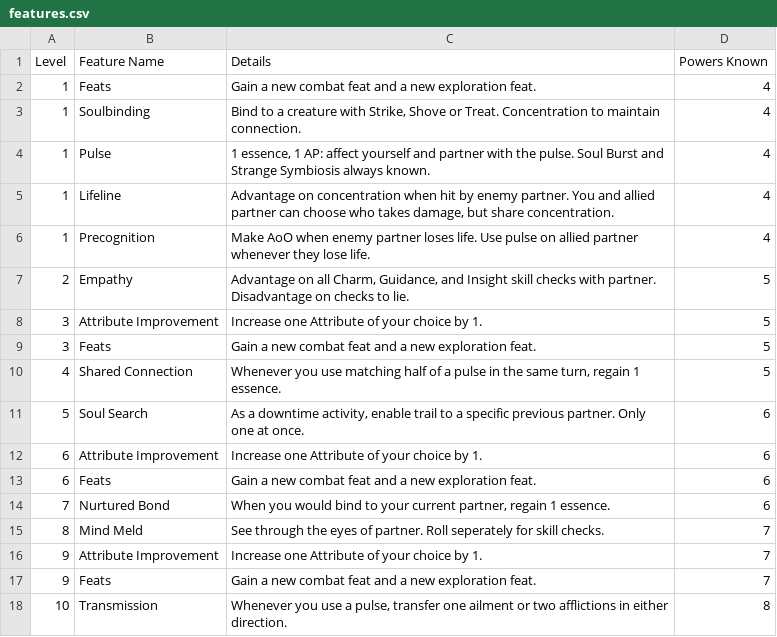
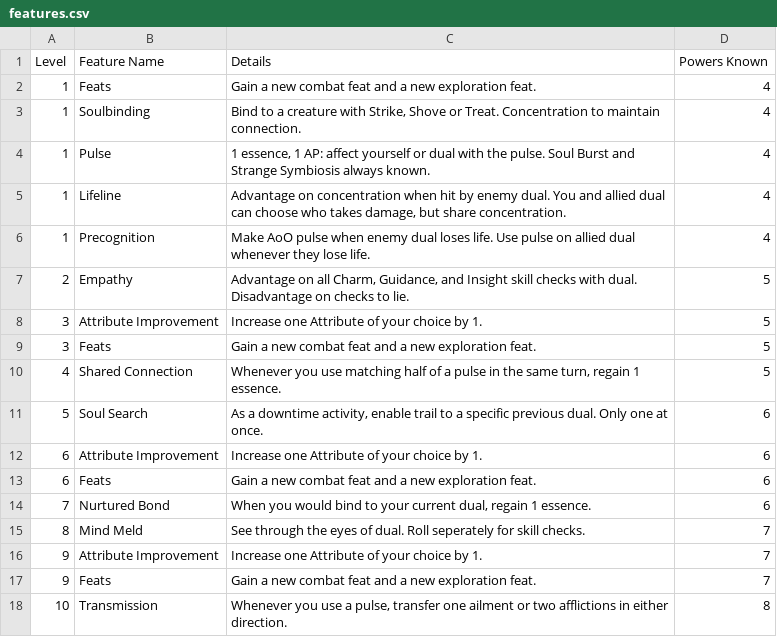
Before and after one commit to Leafwing-Studios/fonts-of-power, a CSV file: docs/src/character-options/classes/soulbinder/features.csv, drawn as a sheet.

Commit message:
Minor edits to Conduit feats and Soulbinder

```diff
--- a/docs/src/character-options/classes/soulbinder/features.csv
+++ b/docs/src/character-options/classes/soulbinder/features.csv
@@ -3,6 +3,6 @@
 "1","Soulbinding","Bind to a creature with Strike, Shove or Treat. Concentration to maintain connection.","4"
-"1","Pulse","1 essence, 1 AP: affect yourself and partner with the pulse. Soul Burst and Strange Symbiosis always known.","4"
-"1","Lifeline","Advantage on concentration when hit by enemy partner. You and allied partner can choose who takes damage, but share concentration.","4"
-"1","Precognition","Make AoO when enemy partner loses life. Use pulse on allied partner whenever they lose life.","4"
-"2","Empathy","Advantage on all Charm, Guidance, and Insight skill checks with partner.  Disadvantage on checks to lie.","5"
+"1","Pulse","1 essence, 1 AP: affect yourself or dual with the pulse. Soul Burst and Strange Symbiosis always known.","4"
+"1","Lifeline","Advantage on concentration when hit by enemy dual. You and allied dual can choose who takes damage, but share concentration.","4"
+"1","Precognition","Make AoO pulse when enemy dual loses life. Use pulse on allied dual whenever they lose life.","4"
+"2","Empathy","Advantage on all Charm, Guidance, and Insight skill checks with dual.  Disadvantage on checks to lie.","5"
 "3","Attribute Improvement","Increase one Attribute of your choice by 1.","5"
@@ -10,7 +10,7 @@
 "4","Shared Connection","Whenever you use matching half of a pulse in the same turn, regain 1 essence.","5"
-"5","Soul Search","As a downtime activity, enable trail to a specific previous partner. Only one at once.","6"
+"5","Soul Search","As a downtime activity, enable trail to a specific previous dual. Only one at once.","6"
 "6","Attribute Improvement","Increase one Attribute of your choice by 1.","6"
 "6","Feats","Gain a new combat feat and a new exploration feat.","6"
-"7","Nurtured Bond","When you would bind to your current partner, regain 1 essence.","6"
-"8","Mind Meld","See through the eyes of partner. Roll seperately for skill checks.","7"
+"7","Nurtured Bond","When you would bind to your current dual, regain 1 essence.","6"
+"8","Mind Meld","See through the eyes of dual. Roll seperately for skill checks.","7"
 "9","Attribute Improvement","Increase one Attribute of your choice by 1.","7"
```
Also changed, not shown: docs/src/character-options/classes/conduit/combat_feats.csv.
